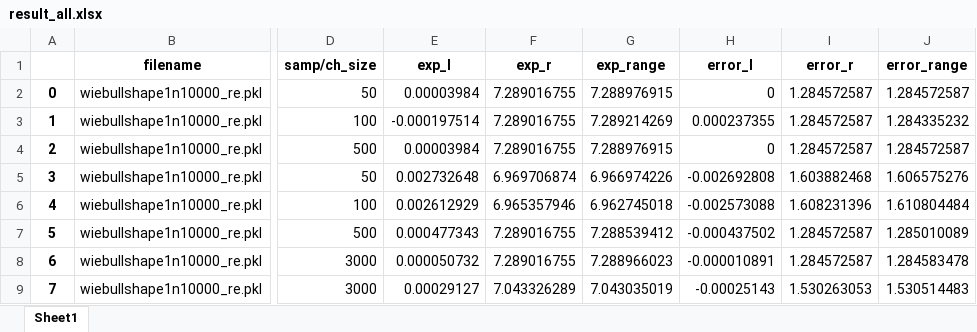
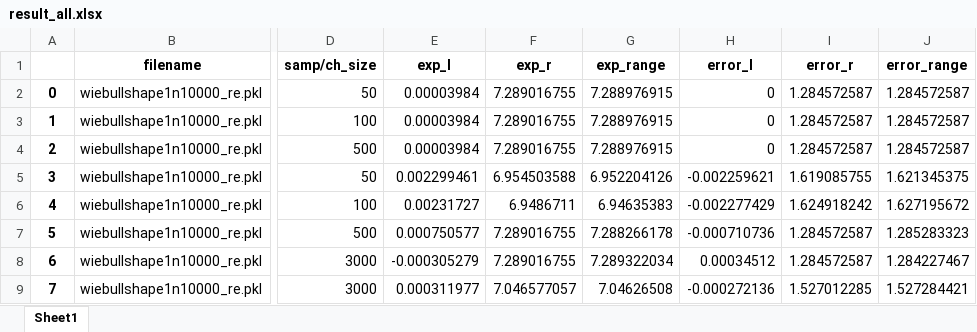
Before and after one commit to Prem-jun/boostraponline_project, an Excel workbook: config_sim_data/wiebull/result_all.xlsx, sheet Sheet1, drawn as a sheet; only a part is shown, gaps mark what is left out; values as stored, in another font and other column widths than the file's, no borders; the diff covers the shown part only; the diff names each change by its address in the sheet, - before the commit and + after, or states it on an @@ line.

```diff
--- a/config_sim_data/wiebull/result_all.xlsx (sheet Sheet1)
+++ b/config_sim_data/wiebull/result_all.xlsx (sheet Sheet1)
-E3 (exp_l): -0.000197514
+E3 (exp_l): 0.00003984
-G3 (exp_range): 7.289214269
+G3 (exp_range): 7.288976915
-H3 (error_l): 0.000237355
+H3 (error_l): 0
-J3 (error_range): 1.284335232
+J3 (error_range): 1.284572587
-E5 (exp_l): 0.002732648
+E5 (exp_l): 0.002299461
-F5 (exp_r): 6.969706874
+F5 (exp_r): 6.954503588
-G5 (exp_range): 6.966974226
+G5 (exp_range): 6.952204126
-H5 (error_l): -0.002692808
+H5 (error_l): -0.002259621
-I5 (error_r): 1.603882468
+I5 (error_r): 1.619085755
-J5 (error_range): 1.606575276
+J5 (error_range): 1.621345375
-E6 (exp_l): 0.002612929
+E6 (exp_l): 0.00231727
-F6 (exp_r): 6.965357946
+F6 (exp_r): 6.9486711
-G6 (exp_range): 6.962745018
+G6 (exp_range): 6.94635383
-H6 (error_l): -0.002573088
+H6 (error_l): -0.002277429
-I6 (error_r): 1.608231396
+I6 (error_r): 1.624918242
-J6 (error_range): 1.610804484
+J6 (error_range): 1.627195672
-E7 (exp_l): 0.000477343
+E7 (exp_l): 0.000750577
-G7 (exp_range): 7.288539412
+G7 (exp_range): 7.288266178
-H7 (error_l): -0.000437502
+H7 (error_l): -0.000710736
-J7 (error_range): 1.285010089
+J7 (error_range): 1.285283323
-E8 (exp_l): 0.000050732
+E8 (exp_l): -0.000305279
-G8 (exp_range): 7.288966023
+G8 (exp_range): 7.289322034
-H8 (error_l): -0.000010891
+H8 (error_l): 0.00034512
-J8 (error_range): 1.284583478
+J8 (error_range): 1.284227467
-E9 (exp_l): 0.00029127
+E9 (exp_l): 0.000311977
-F9 (exp_r): 7.043326289
+F9 (exp_r): 7.046577057
-G9 (exp_range): 7.043035019
+G9 (exp_range): 7.04626508
-H9 (error_l): -0.00025143
+H9 (error_l): -0.000272136
-I9 (error_r): 1.530263053
+I9 (error_r): 1.527012285
-J9 (error_range): 1.530514483
+J9 (error_range): 1.527284421
```
Also changed, not shown: 126 edited cells elsewhere in this sheet, 36 other files.
